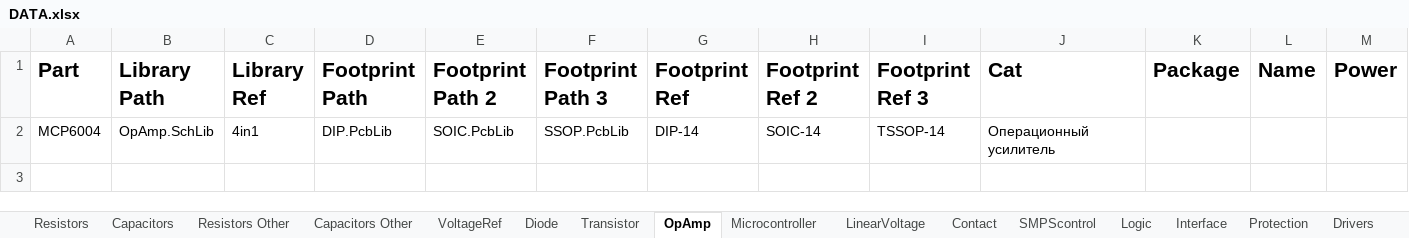
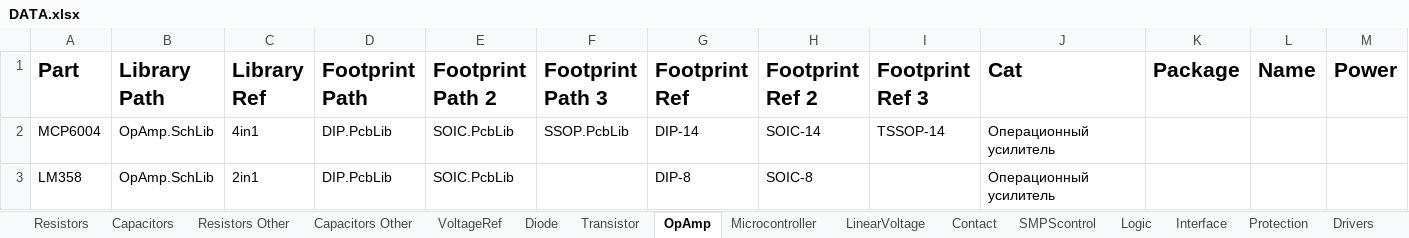
Before and after one commit to KirB523/LIB, an Excel workbook: DATA.xlsx, sheet OpAmp, drawn as a sheet; only a part is shown; values as stored, in another font and other column widths than the file's, no borders; rows hold the shown columns only; the diff names each change by its address in the sheet, - before the commit and + after, or states it on an @@ line.

```diff
--- a/DATA.xlsx (sheet OpAmp)
+++ b/DATA.xlsx (sheet OpAmp)
+row 3: LM358 | OpAmp.SchLib | 2in1 | DIP.PcbLib | SOIC.PcbLib |  | DIP-8 | SOIC-8 |  | Операционный усилитель
```
